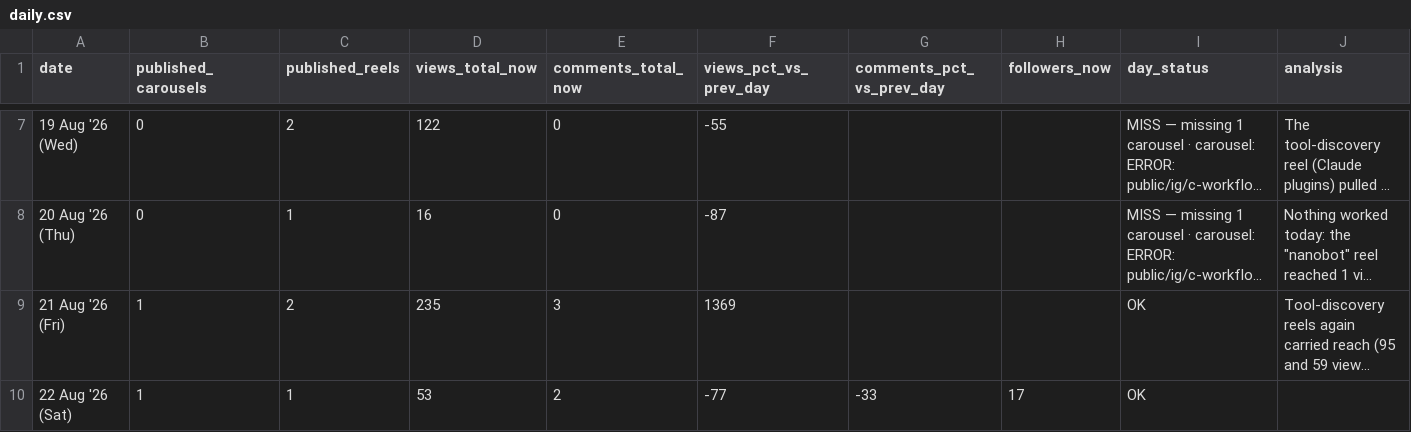
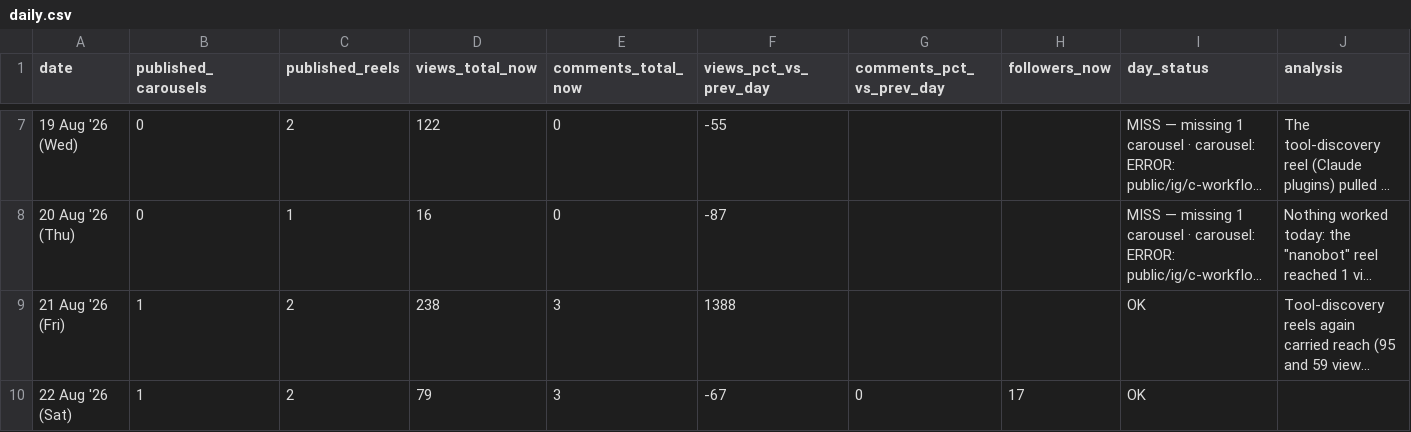
Before and after one commit to archit-akg13/architmittal.com, a CSV file: public/metrics/daily.csv, drawn as a sheet; only a part is shown, gaps mark what is left out; long unchanged cells end in …; the diff names each change by its address in the sheet, - before the commit and + after, or states it on an @@ line.

```diff
--- a/public/metrics/daily.csv
+++ b/public/metrics/daily.csv
-D9 (views_total_now): 235
+D9 (views_total_now): 238
-F9 (views_pct_vs_prev_day): 1369
+F9 (views_pct_vs_prev_day): 1388
-C10 (published_reels): 1
+C10 (published_reels): 2
-D10 (views_total_now): 53
+D10 (views_total_now): 79
-E10 (comments_total_now): 2
+E10 (comments_total_now): 3
-F10 (views_pct_vs_prev_day): -77
+F10 (views_pct_vs_prev_day): -67
-G10 (comments_pct_vs_prev_day): -33
+G10 (comments_pct_vs_prev_day): 0
```
Also changed, not shown: public/metrics/posts.csv, public/metrics/status.csv.
